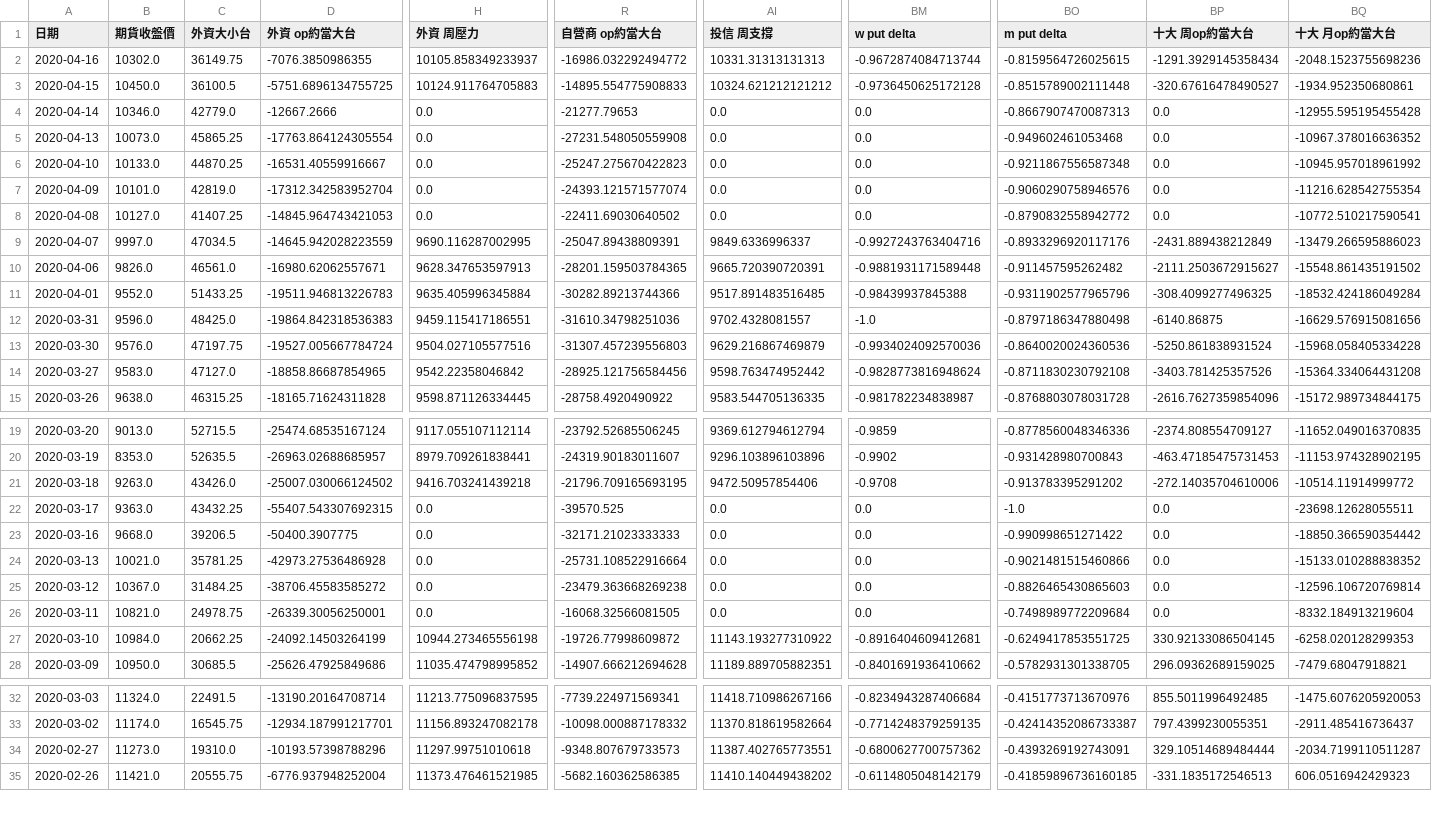
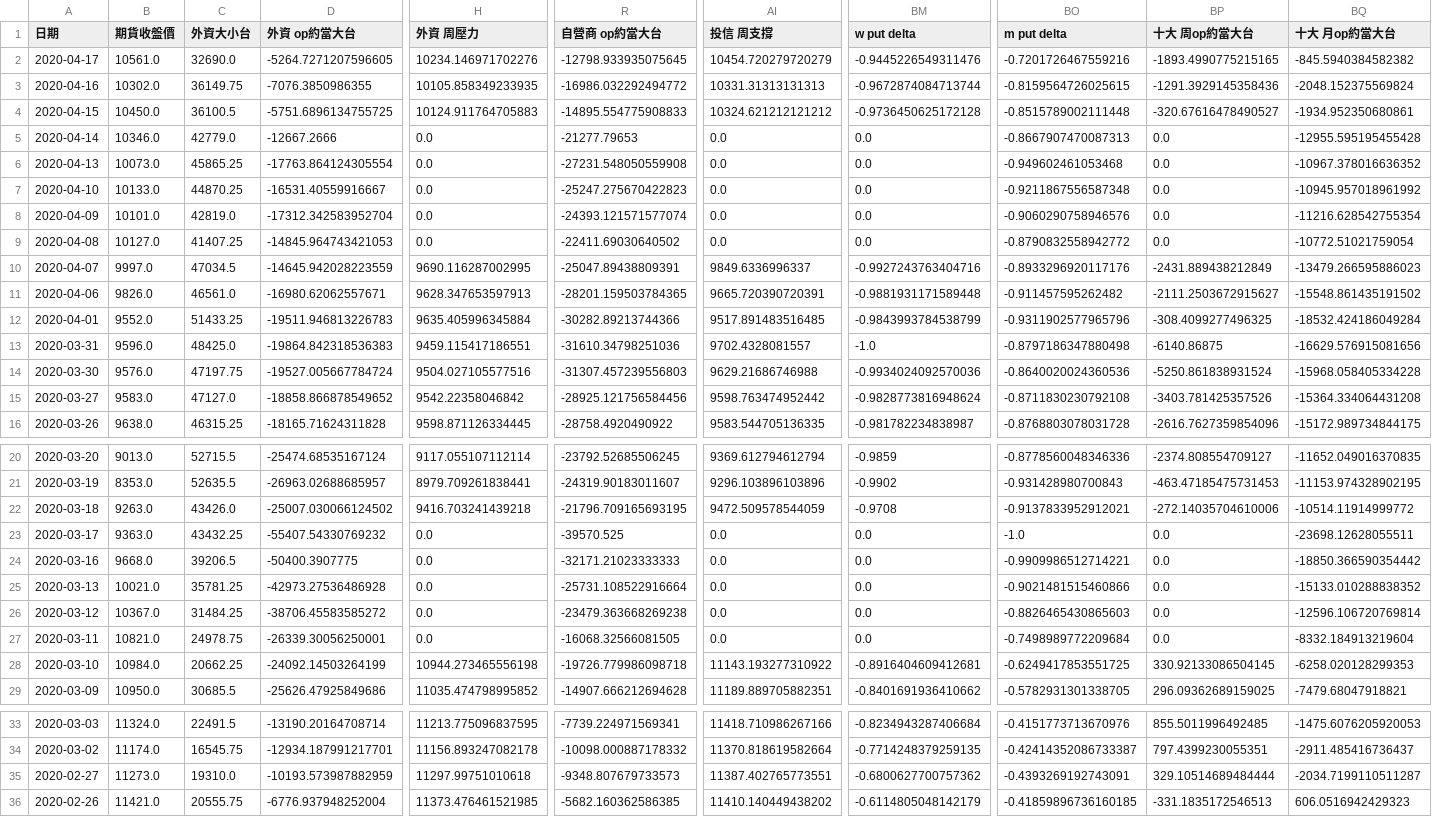
Before and after one commit to chuckai1224/out, a CSV file: fut_day_report_fin.csv, drawn as a sheet; only a part is shown, gaps mark what is left out; addresses are those after the commit; rows hold the shown columns only; the diff covers the shown part only; the diff names each change by its address in the sheet, - before the commit and + after, or states it on an @@ line.

```diff
--- a/fut_day_report_fin.csv
+++ b/fut_day_report_fin.csv
+row 2: 2020-04-17 | 10561.0 | 32690.0 | -5264.7271207596605 | 10234.146971702276 | -12798.933935075645 | 10454.720279720279 | -0.9445226549311476 | -0.7201726467559216 | -1893.4990775215165 | -845.5940384582382
-H3 (外資 周壓力): 10105.858349233937
+H3 (外資 周壓力): 10105.858349233935
-BP3 (十大 周op約當大台): -1291.3929145358434
+BP3 (十大 周op約當大台): -1291.3929145358436
-BQ3 (十大 月op約當大台): -2048.1523755698236
+BQ3 (十大 月op約當大台): -2048.152375569824
-BQ9 (十大 月op約當大台): -10772.510217590541
+BQ9 (十大 月op約當大台): -10772.51021759054
-BM12 (w put delta): -0.98439937845388
+BM12 (w put delta): -0.9843993784538799
-AI14 (投信 周支撐): 9629.216867469879
+AI14 (投信 周支撐): 9629.21686746988
-D15 (外資 op約當大台): -18858.86687854965
+D15 (外資 op約當大台): -18858.866878549652
-AI22 (投信 周支撐): 9472.50957854406
+AI22 (投信 周支撐): 9472.509578544059
-BO22 (m put delta): -0.913783395291202
+BO22 (m put delta): -0.9137833952912021
-D23 (外資 op約當大台): -55407.543307692315
+D23 (外資 op約當大台): -55407.54330769232
-BO24 (m put delta): -0.990998651271422
+BO24 (m put delta): -0.9909986512714221
-R28 (自營商 op約當大台): -19726.77998609872
+R28 (自營商 op約當大台): -19726.779986098718
-D35 (外資 op約當大台): -10193.57398788296
+D35 (外資 op約當大台): -10193.573987882959
```
Also changed, not shown: 25 edited cells elsewhere in this file, mix_report_fin.csv, 1 other file.
